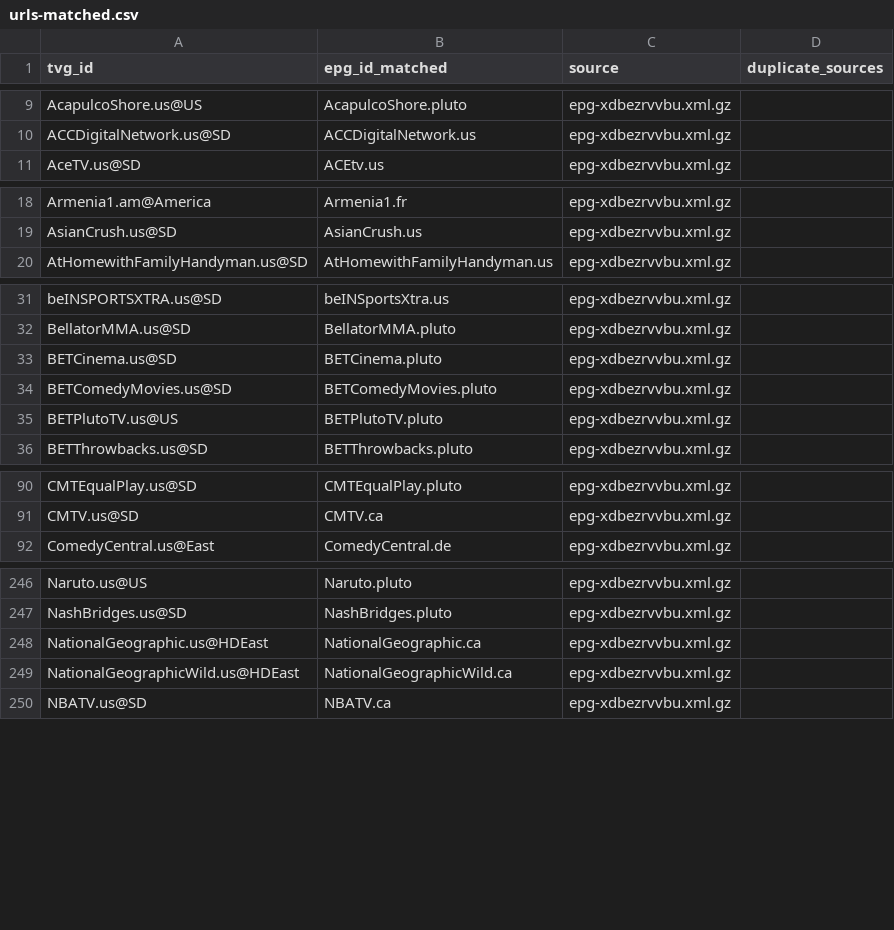
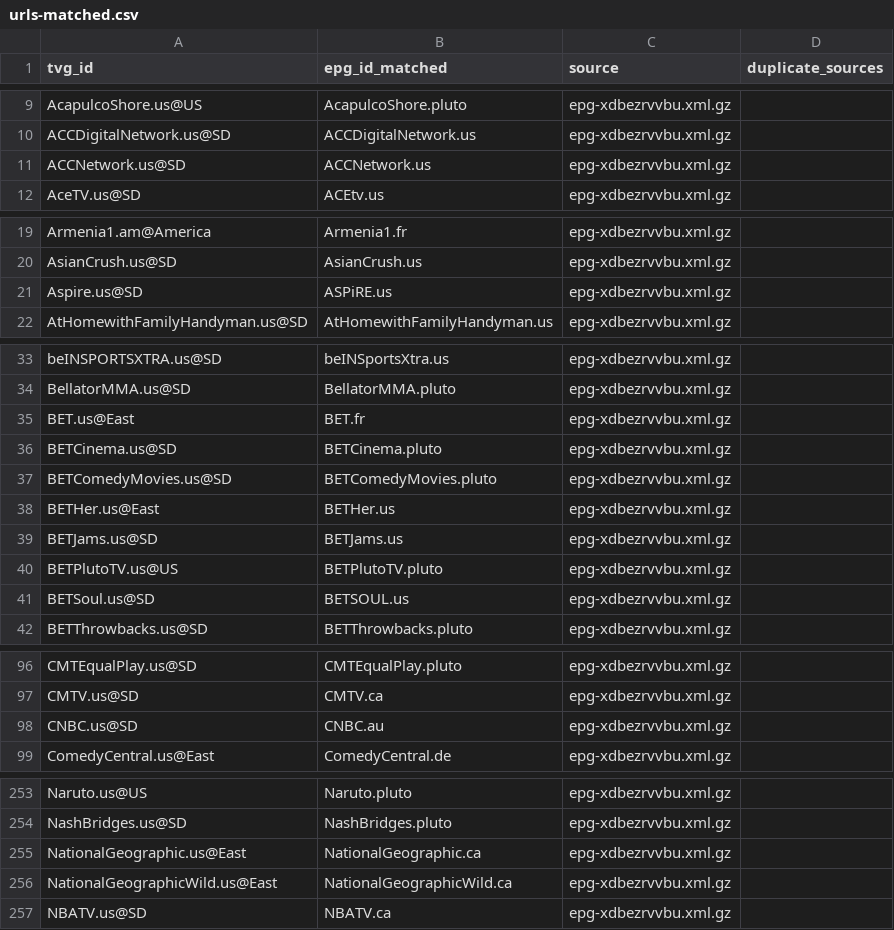
Before and after one commit to umarjamilpc/EPG-LIST-GEN, a CSV file: epgs/US/reports/urls-matched.csv, drawn as a sheet; only a part is shown, gaps mark what is left out; the diff covers the shown part only.

```diff
--- a/epgs/US/reports/urls-matched.csv
+++ b/epgs/US/reports/urls-matched.csv
@@ -10,2 +10,3 @@ AcapulcoShore.us@US,AcapulcoShore.pluto,epg-xdbezrvvbu.xml.gz,
 ACCDigitalNetwork.us@SD,ACCDigitalNetwork.us,epg-xdbezrvvbu.xml.gz,
+ACCNetwork.us@SD,ACCNetwork.us,epg-xdbezrvvbu.xml.gz,
 AceTV.us@SD,ACEtv.us,epg-xdbezrvvbu.xml.gz,
@@ -19,2 +20,3 @@ Armenia1.am@America,Armenia1.fr,epg-xdbezrvvbu.xml.gz,
 AsianCrush.us@SD,AsianCrush.us,epg-xdbezrvvbu.xml.gz,
+Aspire.us@SD,ASPiRE.us,epg-xdbezrvvbu.xml.gz,
 AtHomewithFamilyHandyman.us@SD,AtHomewithFamilyHandyman.us,epg-xdbezrvvbu.xml.gz,
@@ -32,5 +34,9 @@ beINSPORTSXTRA.us@SD,beINSportsXtra.us,epg-xdbezrvvbu.xml.gz,
 BellatorMMA.us@SD,BellatorMMA.pluto,epg-xdbezrvvbu.xml.gz,
+BET.us@East,BET.fr,epg-xdbezrvvbu.xml.gz,
 BETCinema.us@SD,BETCinema.pluto,epg-xdbezrvvbu.xml.gz,
 BETComedyMovies.us@SD,BETComedyMovies.pluto,epg-xdbezrvvbu.xml.gz,
+BETHer.us@East,BETHer.us,epg-xdbezrvvbu.xml.gz,
+BETJams.us@SD,BETJams.us,epg-xdbezrvvbu.xml.gz,
 BETPlutoTV.us@US,BETPlutoTV.pluto,epg-xdbezrvvbu.xml.gz,
+BETSoul.us@SD,BETSOUL.us,epg-xdbezrvvbu.xml.gz,
 BETThrowbacks.us@SD,BETThrowbacks.pluto,epg-xdbezrvvbu.xml.gz,
@@ -91,2 +97,3 @@ CMTEqualPlay.us@SD,CMTEqualPlay.pluto,epg-xdbezrvvbu.xml.gz,
 CMTV.us@SD,CMTV.ca,epg-xdbezrvvbu.xml.gz,
+CNBC.us@SD,CNBC.au,epg-xdbezrvvbu.xml.gz,
 ComedyCentral.us@East,ComedyCentral.de,epg-xdbezrvvbu.xml.gz,
@@ -247,4 +254,4 @@ Naruto.us@US,Naruto.pluto,epg-xdbezrvvbu.xml.gz,
 NashBridges.us@SD,NashBridges.pluto,epg-xdbezrvvbu.xml.gz,
-NationalGeographic.us@HDEast,NationalGeographic.ca,epg-xdbezrvvbu.xml.gz,
-NationalGeographicWild.us@HDEast,NationalGeographicWild.ca,epg-xdbezrvvbu.xml.gz,
+NationalGeographic.us@East,NationalGeographic.ca,epg-xdbezrvvbu.xml.gz,
+NationalGeographicWild.us@East,NationalGeographicWild.ca,epg-xdbezrvvbu.xml.gz,
 NBATV.us@SD,NBATV.ca,epg-xdbezrvvbu.xml.gz,
```
Also changed, not shown: 8 edited cells elsewhere in this file, epgs/US/reports/grabber-matched.csv, epgs/US/reports/merge-matched.csv, 12 other files.
